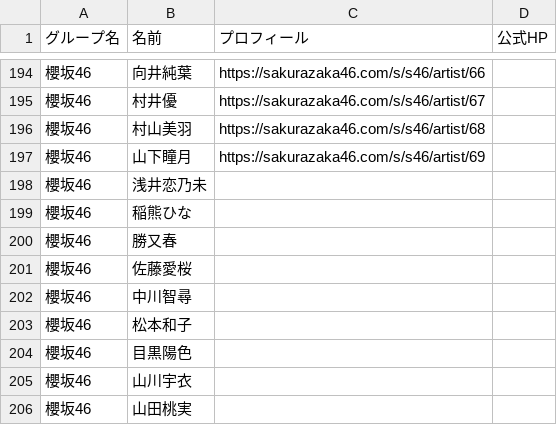
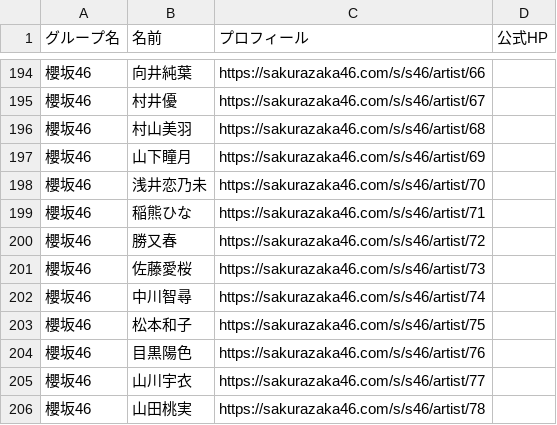
Before and after one commit to nogi-info/Sakamichi, a CSV file: backend/handmade/sakamichi_link.csv, drawn as a sheet; only a part is shown, gaps mark what is left out.

Commit message:
backend更新、discography追加、handmade更新

```diff
--- a/backend/handmade/sakamichi_link.csv
+++ b/backend/handmade/sakamichi_link.csv
@@ -197,10 +197,10 @@
 櫻坂46,山下瞳月,https://sakurazaka46.com/s/s46/artist/69,
-櫻坂46,浅井恋乃未,,
-櫻坂46,稲熊ひな,,
-櫻坂46,勝又春,,
-櫻坂46,佐藤愛桜,,
-櫻坂46,中川智尋,,
-櫻坂46,松本和子,,
-櫻坂46,目黒陽色,,
-櫻坂46,山川宇衣,,
-櫻坂46,山田桃実,,
+櫻坂46,浅井恋乃未,https://sakurazaka46.com/s/s46/artist/70,
+櫻坂46,稲熊ひな,https://sakurazaka46.com/s/s46/artist/71,
+櫻坂46,勝又春,https://sakurazaka46.com/s/s46/artist/72,
+櫻坂46,佐藤愛桜,https://sakurazaka46.com/s/s46/artist/73,
+櫻坂46,中川智尋,https://sakurazaka46.com/s/s46/artist/74,
+櫻坂46,松本和子,https://sakurazaka46.com/s/s46/artist/75,
+櫻坂46,目黒陽色,https://sakurazaka46.com/s/s46/artist/76,
+櫻坂46,山川宇衣,https://sakurazaka46.com/s/s46/artist/77,
+櫻坂46,山田桃実,https://sakurazaka46.com/s/s46/artist/78,
```
Also changed, not shown: backend/handmade/sakamichi_combined_add.csv, 4 other files.
